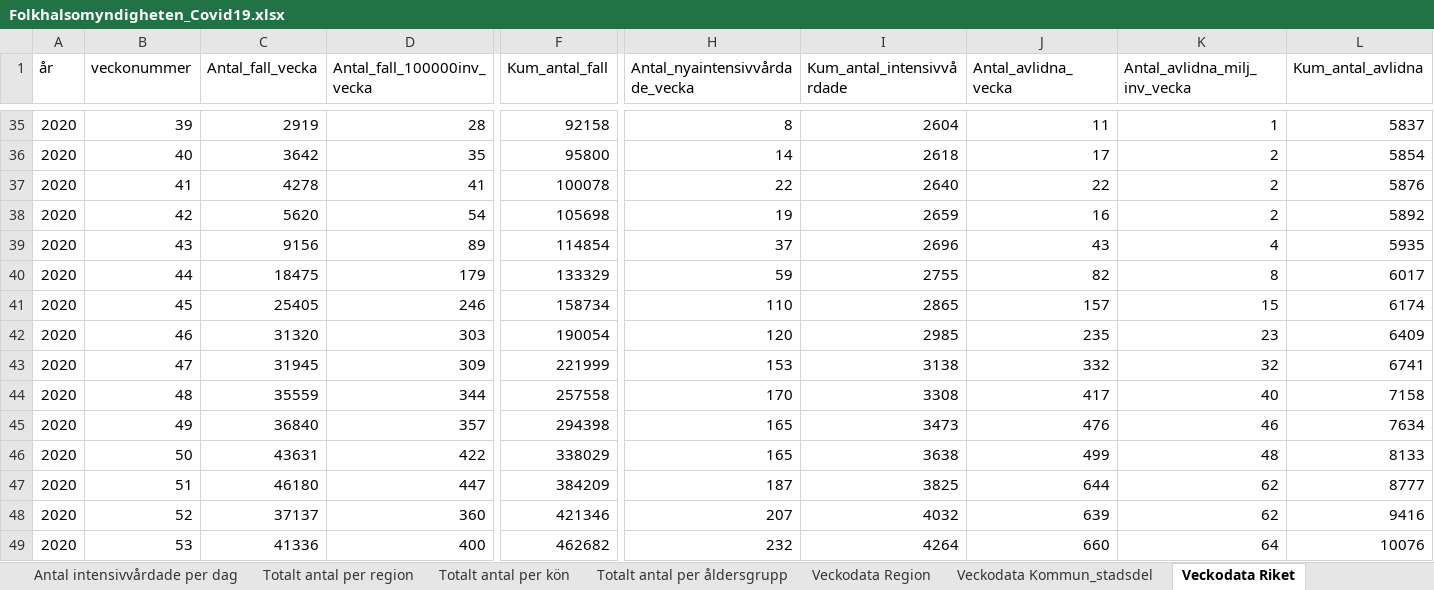
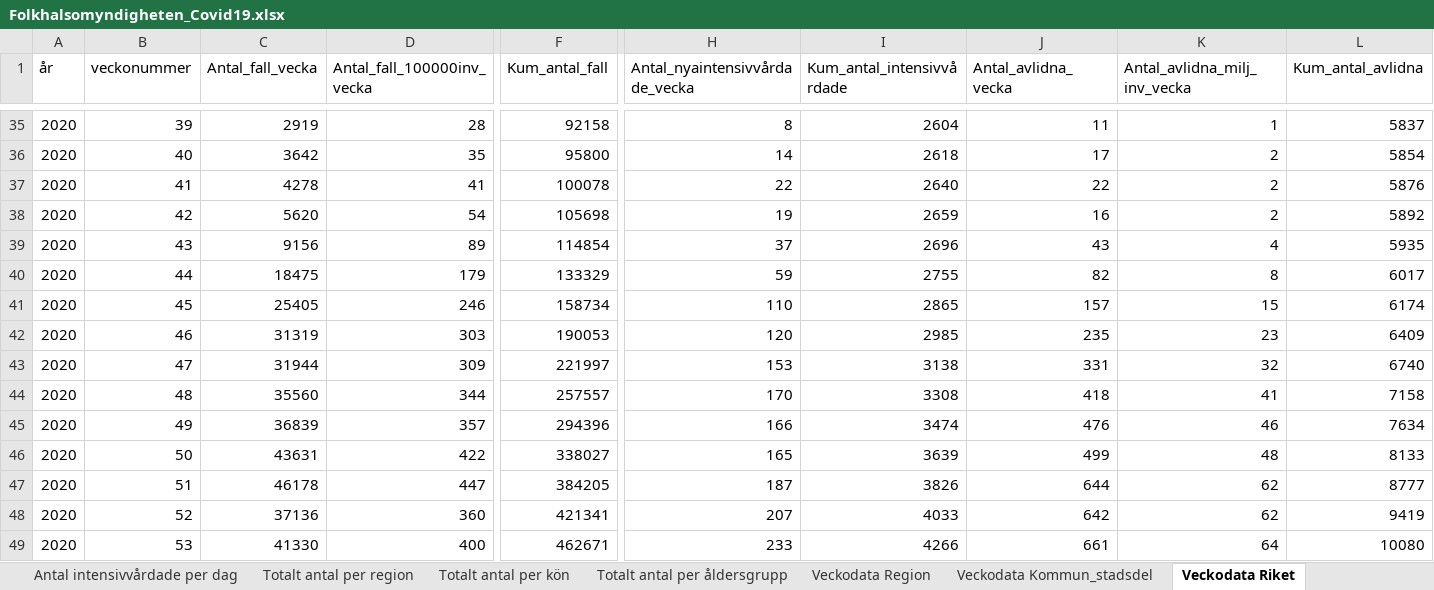
Before and after one commit to andersovelarsson/What-happens-with-covid19-in-the-future.-A-simulation, an Excel workbook: Folkhalsomyndigheten_Covid19.xlsx, sheet Veckodata Riket, drawn as a sheet; only a part is shown, gaps mark what is left out; values as stored, in another font and other column widths than the file's, no borders; the diff covers the shown part only; the diff names each change by its address in the sheet, - before the commit and + after, or states it on an @@ line.

```diff
--- a/Folkhalsomyndigheten_Covid19.xlsx (sheet Veckodata Riket)
+++ b/Folkhalsomyndigheten_Covid19.xlsx (sheet Veckodata Riket)
-C42 (Antal_fall_vecka): 31320
+C42 (Antal_fall_vecka): 31319
-F42 (Kum_antal_fall): 190054
+F42 (Kum_antal_fall): 190053
-C43 (Antal_fall_vecka): 31945
+C43 (Antal_fall_vecka): 31944
-F43 (Kum_antal_fall): 221999
+F43 (Kum_antal_fall): 221997
-J43 (Antal_avlidna_vecka): 332
+J43 (Antal_avlidna_vecka): 331
-L43 (Kum_antal_avlidna): 6741
+L43 (Kum_antal_avlidna): 6740
-C44 (Antal_fall_vecka): 35559
+C44 (Antal_fall_vecka): 35560
-F44 (Kum_antal_fall): 257558
+F44 (Kum_antal_fall): 257557
-J44 (Antal_avlidna_vecka): 417
+J44 (Antal_avlidna_vecka): 418
-K44 (Antal_avlidna_milj_inv_vecka): 40
+K44 (Antal_avlidna_milj_inv_vecka): 41
-C45 (Antal_fall_vecka): 36840
+C45 (Antal_fall_vecka): 36839
-F45 (Kum_antal_fall): 294398
+F45 (Kum_antal_fall): 294396
-H45 (Antal_nyaintensivvårdade_vecka): 165
+H45 (Antal_nyaintensivvårdade_vecka): 166
-I45 (Kum_antal_intensivvårdade): 3473
+I45 (Kum_antal_intensivvårdade): 3474
-F46 (Kum_antal_fall): 338029
+F46 (Kum_antal_fall): 338027
-I46 (Kum_antal_intensivvårdade): 3638
+I46 (Kum_antal_intensivvårdade): 3639
-C47 (Antal_fall_vecka): 46180
+C47 (Antal_fall_vecka): 46178
-F47 (Kum_antal_fall): 384209
+F47 (Kum_antal_fall): 384205
-I47 (Kum_antal_intensivvårdade): 3825
+I47 (Kum_antal_intensivvårdade): 3826
-C48 (Antal_fall_vecka): 37137
+C48 (Antal_fall_vecka): 37136
-F48 (Kum_antal_fall): 421346
+F48 (Kum_antal_fall): 421341
-I48 (Kum_antal_intensivvårdade): 4032
+I48 (Kum_antal_intensivvårdade): 4033
-J48 (Antal_avlidna_vecka): 639
+J48 (Antal_avlidna_vecka): 642
-L48 (Kum_antal_avlidna): 9416
+L48 (Kum_antal_avlidna): 9419
-C49 (Antal_fall_vecka): 41336
+C49 (Antal_fall_vecka): 41330
-F49 (Kum_antal_fall): 462682
+F49 (Kum_antal_fall): 462671
-H49 (Antal_nyaintensivvårdade_vecka): 232
+H49 (Antal_nyaintensivvårdade_vecka): 233
-I49 (Kum_antal_intensivvårdade): 4264
+I49 (Kum_antal_intensivvårdade): 4266
-J49 (Antal_avlidna_vecka): 660
+J49 (Antal_avlidna_vecka): 661
-L49 (Kum_antal_avlidna): 10076
+L49 (Kum_antal_avlidna): 10080
```
Also changed, not shown: 1 added row and 31 edited cells elsewhere in this sheet, sheet Veckodata Kommun_stadsdel, sheet Veckodata Region, sheet Antal per dag region, sheet Totalt antal per region, sheet Antal avlidna per dag, sheet Antal intensivvårdade per dag, 2 more sheets, other sheet tabs, 3 other files.
